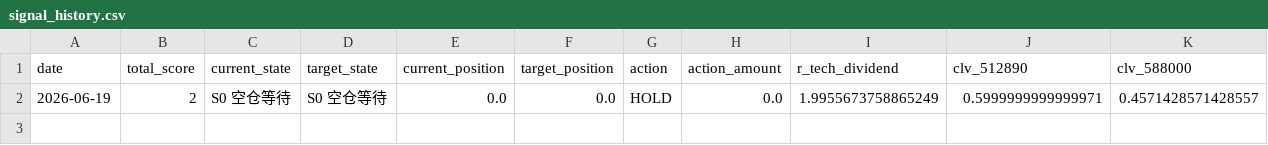
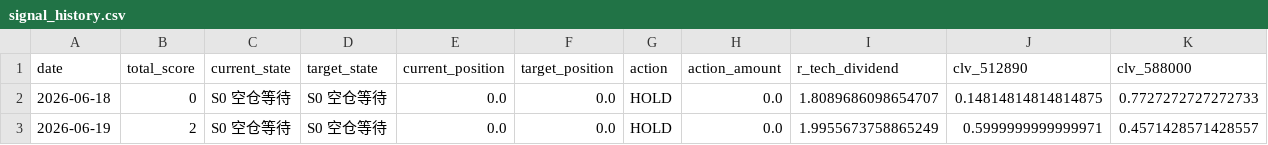
Before and after one commit to AmineSeRaFimmm/512890-dividend-rotation-pwa, a CSV file: data/signal_history.csv, drawn as a sheet; only a part is shown; rows hold the shown columns only; the diff names each change by its address in the sheet, - before the commit and + after, or states it on an @@ line.

```diff
--- a/data/signal_history.csv
+++ b/data/signal_history.csv
+row 2: 2026-06-18 | 0 | S0 空仓等待 | S0 空仓等待 | 0.0 | 0.0 | HOLD | 0.0 | 1.8089686098654707 | 0.14814814814814875 | 0.7727272727272733
```
Also changed, not shown: data/live_prices.csv, 3 other files.
